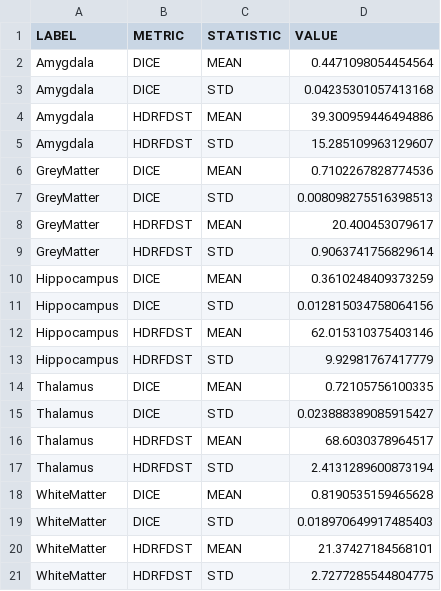
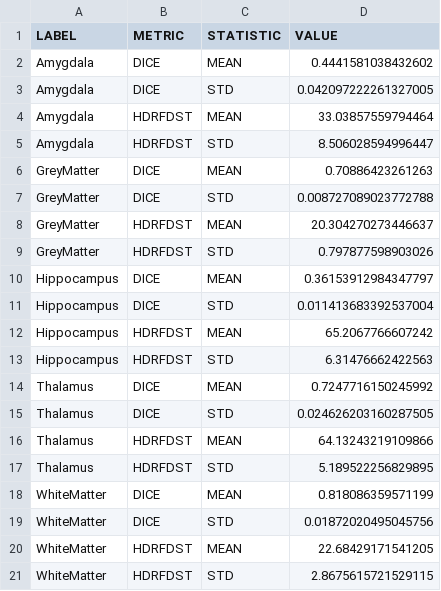
Before and after one commit to julianlehmannMD/MIALab, a CSV file: bin/mia-result/results_all/Summary/6.csv, drawn as a sheet.

```diff
--- a/bin/mia-result/results_all/Summary/6.csv
+++ b/bin/mia-result/results_all/Summary/6.csv
@@ -1,21 +1,21 @@
 LABEL;METRIC;STATISTIC;VALUE
-Amygdala;DICE;MEAN;0.4471098054454564
-Amygdala;DICE;STD;0.04235301057413168
-Amygdala;HDRFDST;MEAN;39.300959446494886
-Amygdala;HDRFDST;STD;15.285109963129607
-GreyMatter;DICE;MEAN;0.7102267828774536
-GreyMatter;DICE;STD;0.008098275516398513
-GreyMatter;HDRFDST;MEAN;20.400453079617
-GreyMatter;HDRFDST;STD;0.9063741756829614
-Hippocampus;DICE;MEAN;0.3610248409373259
-Hippocampus;DICE;STD;0.012815034758064156
-Hippocampus;HDRFDST;MEAN;62.015310375403146
-Hippocampus;HDRFDST;STD;9.92981767417779
-Thalamus;DICE;MEAN;0.72105756100335
-Thalamus;DICE;STD;0.023888389085915427
-Thalamus;HDRFDST;MEAN;68.6030378964517
-Thalamus;HDRFDST;STD;2.4131289600873194
-WhiteMatter;DICE;MEAN;0.8190535159465628
-WhiteMatter;DICE;STD;0.018970649917485403
-WhiteMatter;HDRFDST;MEAN;21.37427184568101
-WhiteMatter;HDRFDST;STD;2.7277285544804775
+Amygdala;DICE;MEAN;0.4441581038432602
+Amygdala;DICE;STD;0.042097222261327005
+Amygdala;HDRFDST;MEAN;33.03857559794464
+Amygdala;HDRFDST;STD;8.506028594996447
+GreyMatter;DICE;MEAN;0.70886423261263
+GreyMatter;DICE;STD;0.008727089023772788
+GreyMatter;HDRFDST;MEAN;20.304270273446637
+GreyMatter;HDRFDST;STD;0.797877598903026
+Hippocampus;DICE;MEAN;0.36153912984347797
+Hippocampus;DICE;STD;0.011413683392537004
+Hippocampus;HDRFDST;MEAN;65.2067766607242
+Hippocampus;HDRFDST;STD;6.31476662422563
+Thalamus;DICE;MEAN;0.7247716150245992
+Thalamus;DICE;STD;0.024626203160287505
+Thalamus;HDRFDST;MEAN;64.13243219109866
+Thalamus;HDRFDST;STD;5.189522256829895
+WhiteMatter;DICE;MEAN;0.818086359571199
+WhiteMatter;DICE;STD;0.01872020495045756
+WhiteMatter;HDRFDST;MEAN;22.68429171541205
+WhiteMatter;HDRFDST;STD;2.8675615721529115
```
Also changed, not shown: bin/mia-result/results_all/Summary/1.csv, bin/mia-result/results_all/Summary/2.csv, 21 other files.
